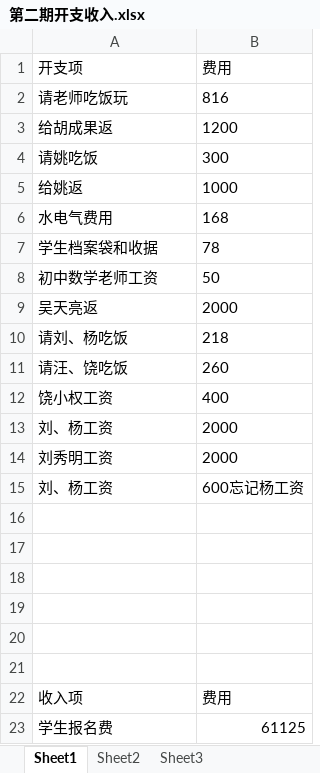
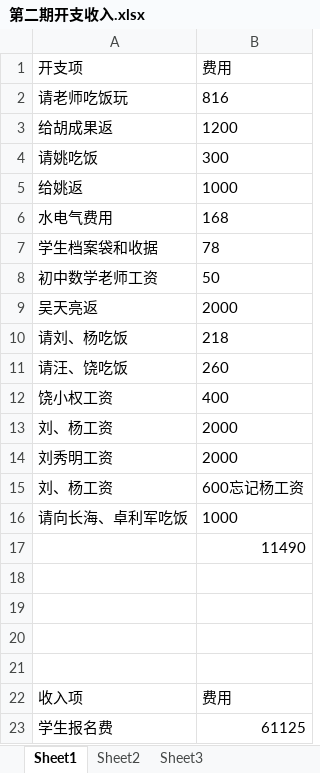
Before and after one commit to SolidFighter/edu_doc, an Excel workbook: 第二期开支收入.xlsx, sheet Sheet1, drawn as a sheet; values as stored, in another font and other column widths than the file's, no borders; the diff names each change by its address in the sheet, - before the commit and + after, or states it on an @@ line.

```diff
--- a/第二期开支收入.xlsx (sheet Sheet1)
+++ b/第二期开支收入.xlsx (sheet Sheet1)
-row 16: (empty)
+row 16: 请向长海、卓利军吃饭 | 1000
-B17 (费用): (empty)
+B17 (费用): 11490
```
Also changed, not shown: 华晨培训第二期报名册.xlsx, 总开支收入.xlsx.
